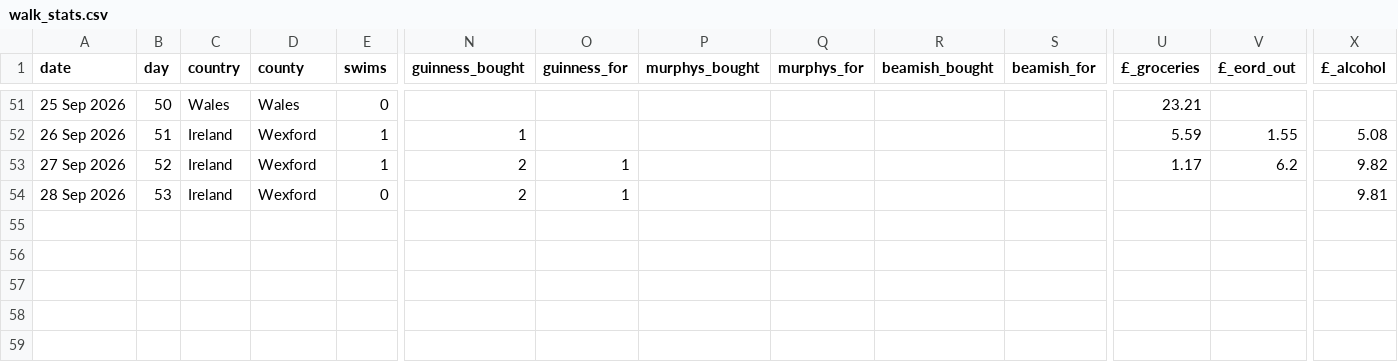
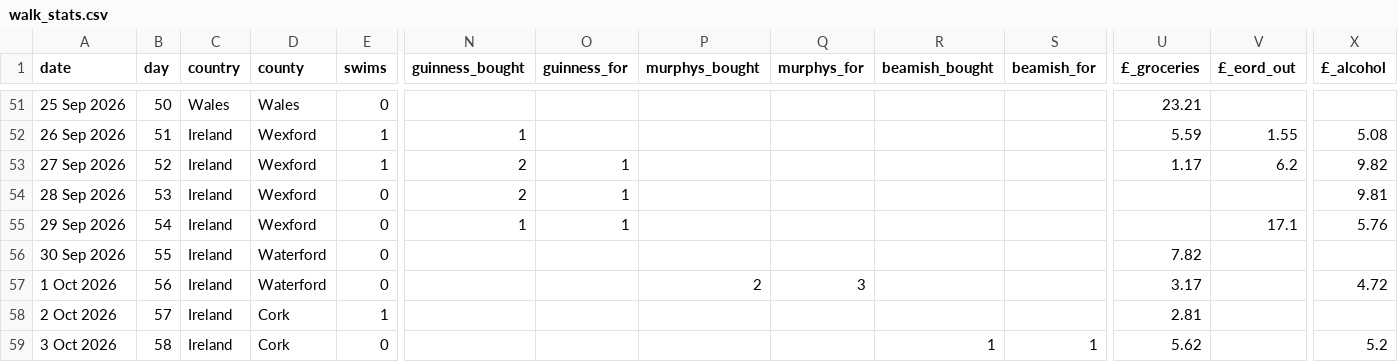
Before and after one commit to tomdefraja/tomdefraja.github.io, a CSV file: data/walk_stats.csv, drawn as a sheet; only a part is shown, gaps mark what is left out; rows hold the shown columns only; the diff names each change by its address in the sheet, - before the commit and + after, or states it on an @@ line.

Commit message:
update from ipad

```diff
--- a/data/walk_stats.csv
+++ b/data/walk_stats.csv
+row 55: 29 Sep 2026 | 54 | Ireland | Wexford | 0 | 1 | 1 |  |  |  |  |  | 17.1 | 5.76
+row 56: 30 Sep 2026 | 55 | Ireland | Waterford | 0 |  |  |  |  |  |  | 7.82
+row 57: 1 Oct 2026 | 56 | Ireland | Waterford | 0 |  |  | 2 | 3 |  |  | 3.17 |  | 4.72
+row 58: 2 Oct 2026 | 57 | Ireland | Cork | 1 |  |  |  |  |  |  | 2.81
+row 59: 3 Oct 2026 | 58 | Ireland | Cork | 0 |  |  |  |  | 1 | 1 | 5.62 |  | 5.2
```
